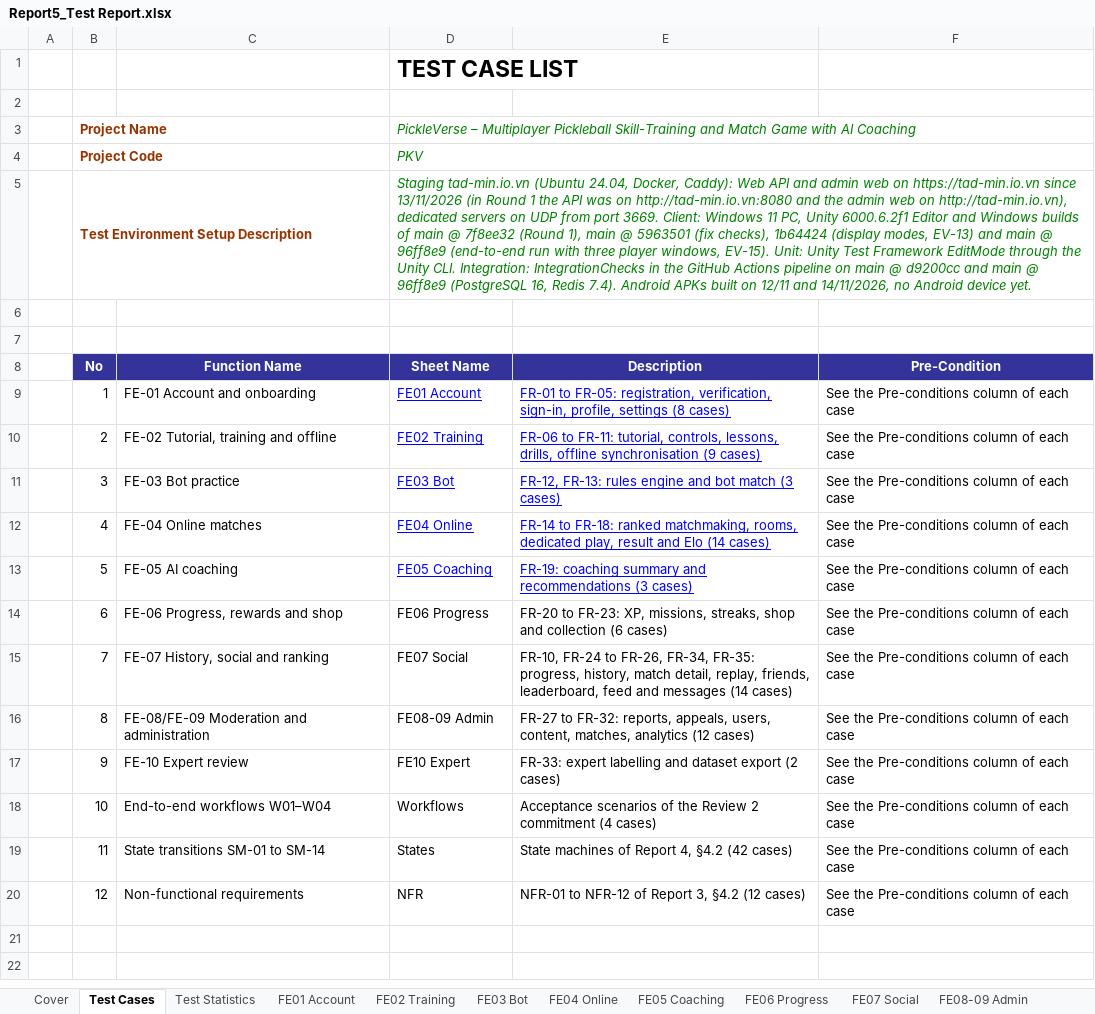
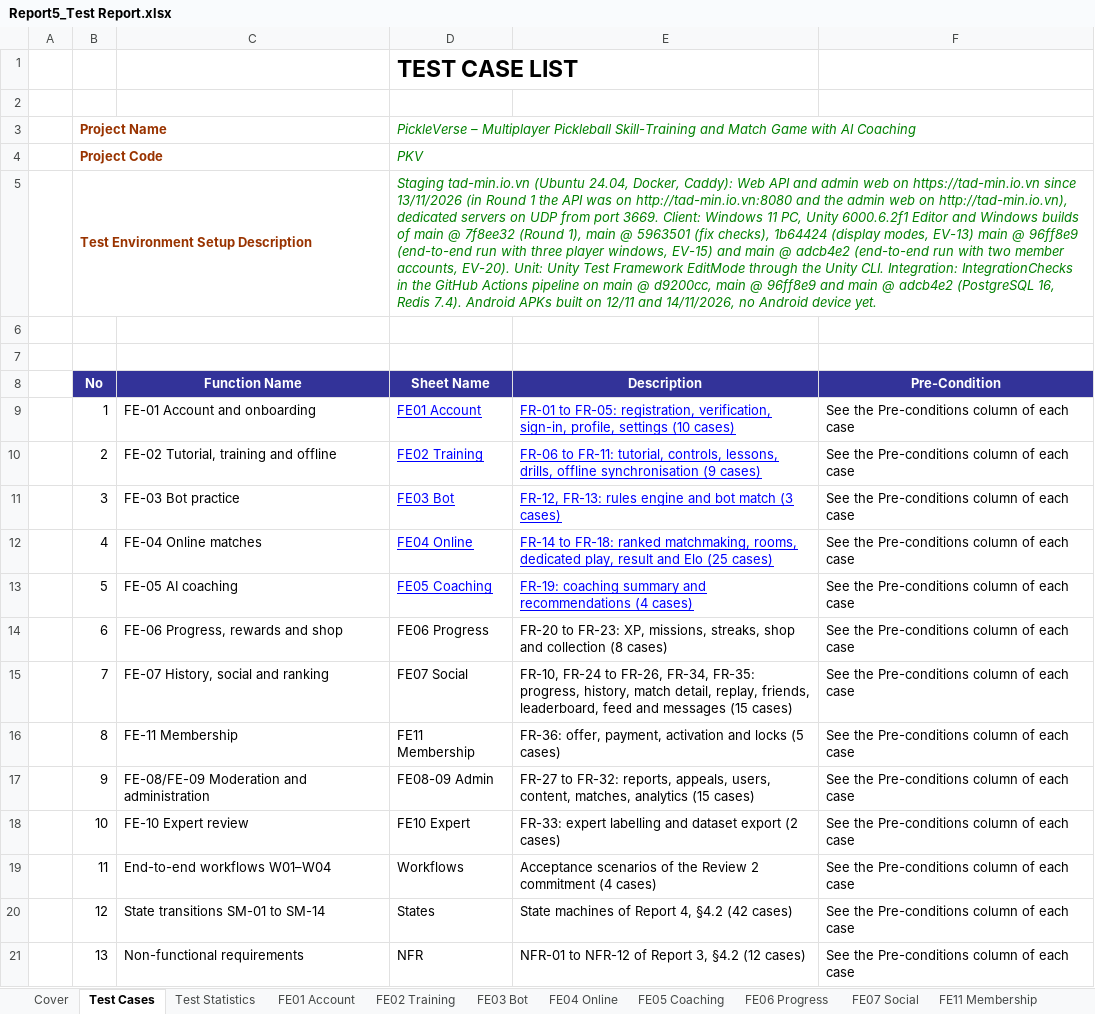
Before and after one commit to Tad-Min/PickleVerse, an Excel workbook: Doc/Project_report/Report/Report5_Test Report.xlsx, sheet Test Cases, drawn as a sheet; values as stored, in another font and other column widths than the file's, no borders; the diff names each change by its address in the sheet, - before the commit and + after, or states it on an @@ line.

Commit message:
docs(report): regenerated Reports 1-7, test workbooks, tracking and schedule [skip ci]
R1 v1.6, R2 v1.7, R3 v1.7, R4 v1.7, R5 v1.10, R6 v1.8, R7; Test Report v1.7,
Unit Test v1.3; tracking and schedule with the status of 25/11/2026.

```diff
--- a/Doc/Project_report/Report/Report5_Test Report.xlsx (sheet Test Cases)
+++ b/Doc/Project_report/Report/Report5_Test Report.xlsx (sheet Test Cases)
+sheet tab: FE11 Membership
-D5 (Sheet Name): …modes, EV-13) and main @ 96ff8e9 (end-to-end run with three player windows, EV-15). Unit: Unity Test Framework EditMode through the Unity CLI. Integration: IntegrationChecks in the GitHub Actions pipeline on main @ d9200cc and main @ 96ff8e9 (PostgreSQL 16,…
+D5 (Sheet Name): …modes, EV-13) main @ 96ff8e9 (end-to-end run with three player windows, EV-15) and main @ adcb4e2 (end-to-end run with two member accounts, EV-20). Unit: Unity Test Framework EditMode through the Unity CLI. Integration: IntegrationChecks in the GitHub Actions pipeline on main @ d9200cc, main @ 96ff8e9 and main @ adcb4e2 (PostgreSQL 16,…
-E9 (Description): …profile, settings (8 cases)
+E9 (Description): …profile, settings (10 cases)
-E12 (Description): …and Elo (14 cases)
+E12 (Description): …and Elo (25 cases)
-E13 (Description): …and recommendations (3 cases)
+E13 (Description): …and recommendations (4 cases)
-E14 (Description): …and collection (6 cases)
+E14 (Description): …and collection (8 cases)
-E15 (Description): …and messages (14 cases)
+E15 (Description): …and messages (15 cases)
-C16 (Function Name): FE-08/FE-09 Moderation and administration
+C16 (Function Name): FE-11 Membership
-D16 (Sheet Name): FE08-09 Admin
+D16 (Sheet Name): FE11 Membership
-E16 (Description): FR-27 to FR-32: reports, appeals, users, content, matches, analytics (12 cases)
+E16 (Description): FR-36: offer, payment, activation and locks (5 cases)
-C17 (Function Name): FE-10 Expert review
+C17 (Function Name): FE-08/FE-09 Moderation and administration
-D17 (Sheet Name): FE10 Expert
+D17 (Sheet Name): FE08-09 Admin
-E17 (Description): FR-33: expert labelling and dataset export (2 cases)
+E17 (Description): FR-27 to FR-32: reports, appeals, users, content, matches, analytics (15 cases)
-C18 (Function Name): End-to-end workflows W01–W04
+C18 (Function Name): FE-10 Expert review
-D18 (Sheet Name): Workflows
+D18 (Sheet Name): FE10 Expert
-E18 (Description): Acceptance scenarios of the Review 2 commitment (4 cases)
+E18 (Description): FR-33: expert labelling and dataset export (2 cases)
-C19 (Function Name): State transitions SM-01 to SM-14
+C19 (Function Name): End-to-end workflows W01–W04
-D19 (Sheet Name): States
+D19 (Sheet Name): Workflows
-E19 (Description): State machines of Report 4, §4.2 (42 cases)
+E19 (Description): Acceptance scenarios of the Review 2 commitment (4 cases)
-C20 (Function Name): Non-functional requirements
+C20 (Function Name): State transitions SM-01 to SM-14
-D20 (Sheet Name): NFR
+D20 (Sheet Name): States
-E20 (Description): NFR-01 to NFR-12 of Report 3, §4.2 (12 cases)
+E20 (Description): State machines of Report 4, §4.2 (42 cases)
+row 21:  | 13 | Non-functional requirements | NFR | NFR-01 to NFR-12 of Report 3, §4.2 (12 cases) | See the Pre-conditions column of each case
```
Also changed, not shown: sheet Defects, sheet FE04 Online, sheet Test Statistics, sheet FE08-09 Admin, sheet FE06 Progress, sheet FE01 Account, 4 more sheets, formulas that keep their value, Doc/Project_report/Report/PickleVerse_Project_Tracking.xlsx, Doc/Project_report/Report/Report5_Unit Test.xlsx, 8 other files.
